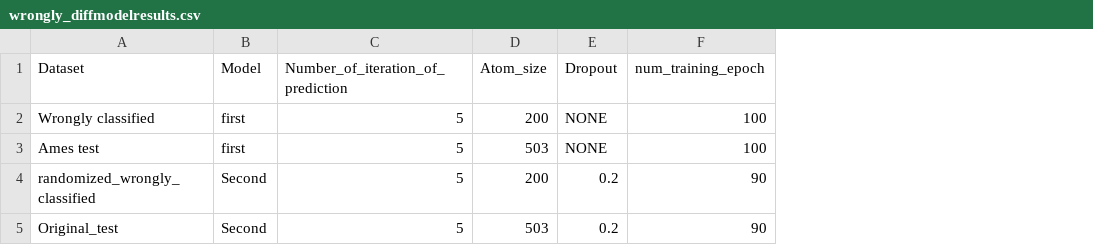
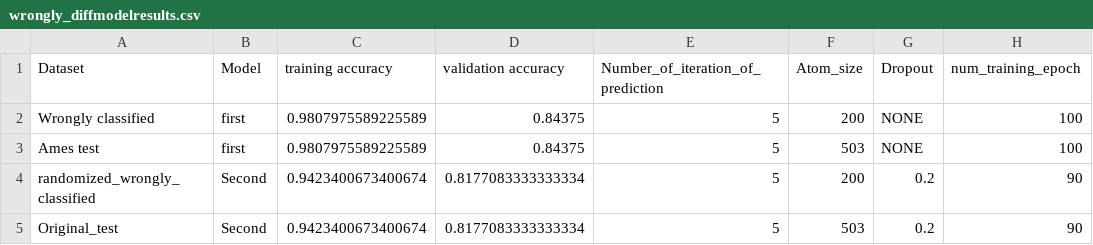
Before and after one commit to zaczaczac5/GCNN_Bayesian, a CSV file: wrongly_diffmodelresults.csv, drawn as a sheet; only a part is shown; the diff names each change by its address in the sheet, - before the commit and + after, or states it on an @@ line.

Commit message:
Update wrongly_diffmodelresults.csv

```diff
--- a/wrongly_diffmodelresults.csv
+++ b/wrongly_diffmodelresults.csv
+column C (training accuracy), rows 2-5: 0.9807975589225589 | 0.9807975589225589 | 0.9423400673400674 | 0.9423400673400674
+column D (validation accuracy), rows 2-5: 0.84375 | 0.84375 | 0.8177083333333334 | 0.8177083333333334
```
